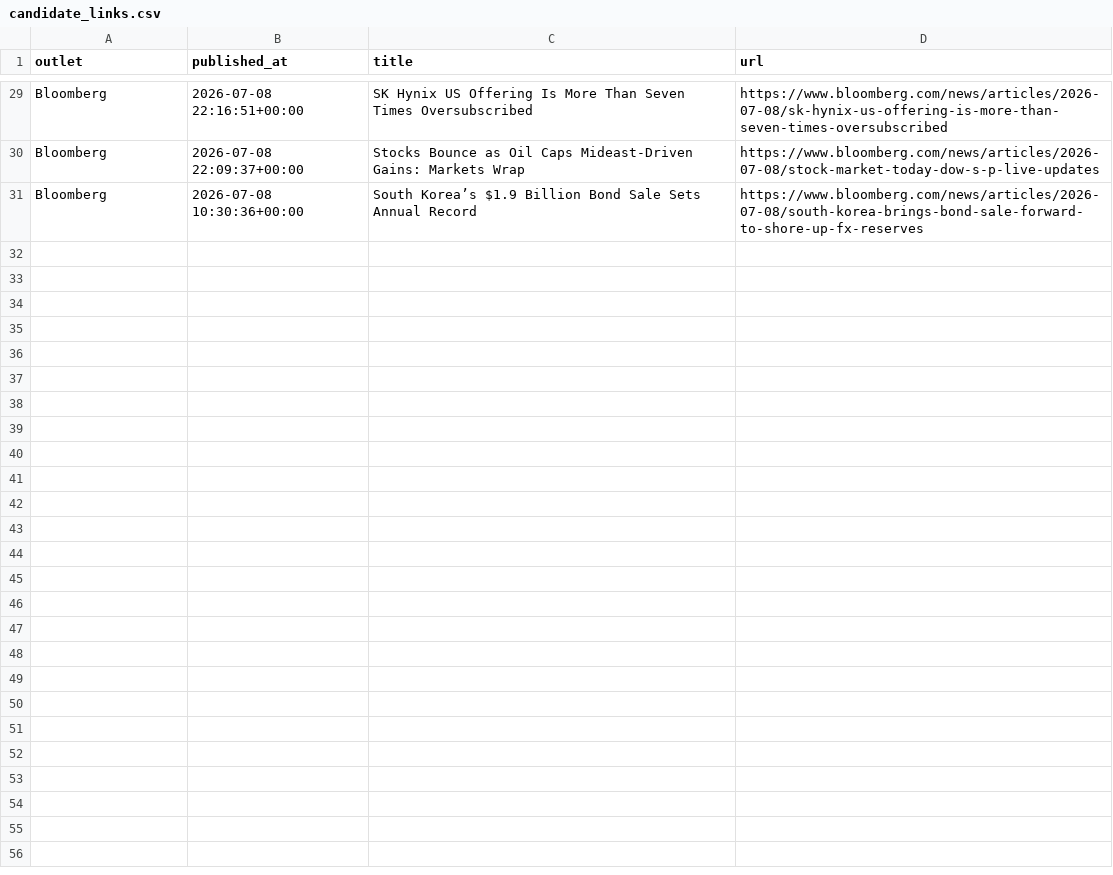
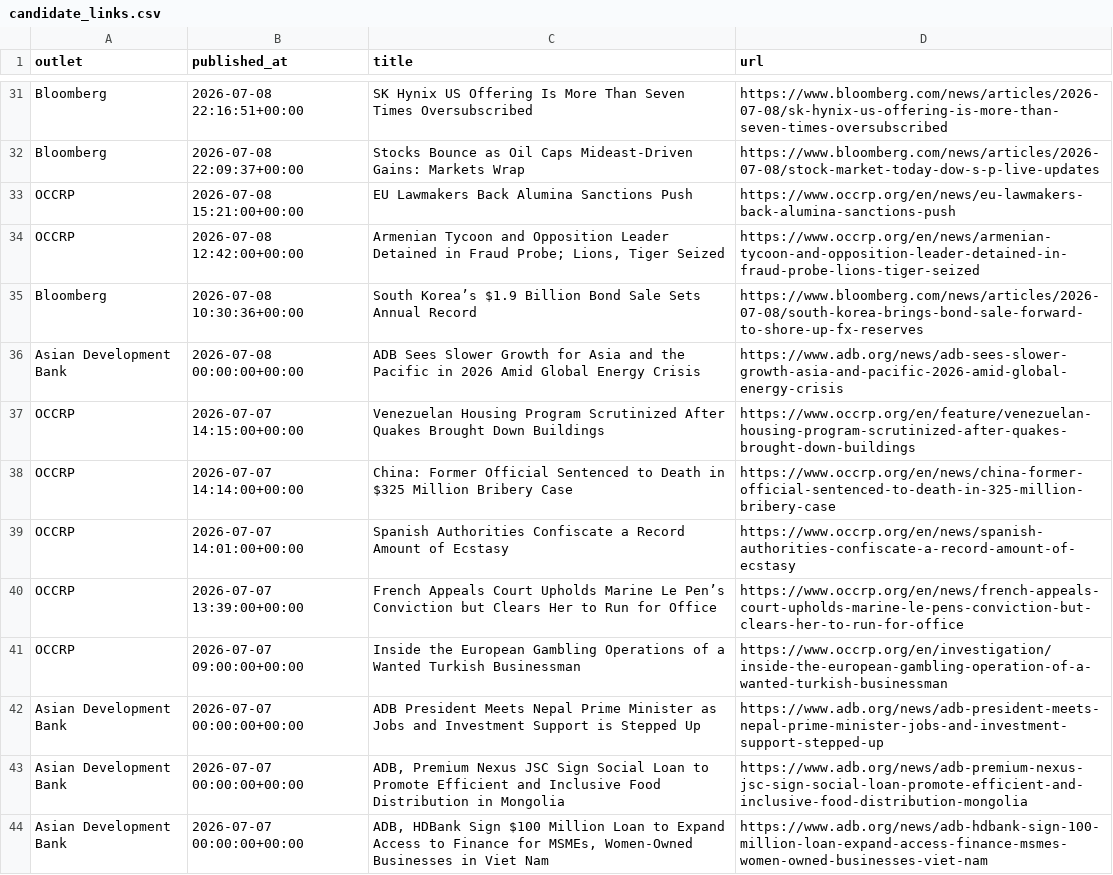
Before and after one commit to walk-on-the-wild-side/sovereign-monitor, a CSV file: newsletter/issue_packs/2026-07-23/candidate_links.csv, drawn as a sheet; only a part is shown, gaps mark what is left out; the diff covers the shown part only.

```diff
--- a/newsletter/issue_packs/2026-07-23/candidate_links.csv
+++ b/newsletter/issue_packs/2026-07-23/candidate_links.csv
@@ -30,2 +32,13 @@ Bloomberg,2026-07-08 22:16:51+00:00,SK Hynix US Offering Is More Than Seven Time
 Bloomberg,2026-07-08 22:09:37+00:00,Stocks Bounce as Oil Caps Mideast-Driven Gains: Markets Wrap,https://www.bloomberg.com/news/articles/2026-07-08/stock-market-today-dow-s-p-live-updates
+OCCRP,2026-07-08 15:21:00+00:00,EU Lawmakers Back Alumina Sanctions Push,https://www.occrp.org/en/news/eu-lawmakers-back-alumina-sanctions-push
+OCCRP,2026-07-08 12:42:00+00:00,"Armenian Tycoon and Opposition Leader Detained in Fraud Probe; Lions, Tiger Seized",https://www.occrp.org/en/news/armenian-tycoon-and-opposition-leader-detained-in-fraud-probe-lions-tiger-seized
 Bloomberg,2026-07-08 10:30:36+00:00,South Korea’s $1.9 Billion Bond Sale Sets Annual Record,https://www.bloomberg.com/news/articles/2026-07-08/south-korea-brings-bond-sale-forward-to-shore-up-fx-reserves
+Asian Development Bank,2026-07-08 00:00:00+00:00,ADB Sees Slower Growth for Asia and the Pacific in 2026 Amid Global Energy Crisis,https://www.adb.org/news/adb-sees-slower-growth-asia-and-pacific-2026-amid-global-energy-crisis
+OCCRP,2026-07-07 14:15:00+00:00,Venezuelan Housing Program Scrutinized After Quakes Brought Down Buildings,https://www.occrp.org/en/feature/venezuelan-housing-program-scrutinized-after-quakes-brought-down-buildings
+OCCRP,2026-07-07 14:14:00+00:00,China: Former Official Sentenced to Death in $325 Million Bribery Case,https://www.occrp.org/en/news/china-former-official-sentenced-to-death-in-325-million-bribery-case
+OCCRP,2026-07-07 14:01:00+00:00,Spanish Authorities Confiscate a Record Amount of Ecstasy,https://www.occrp.org/en/news/spanish-authorities-confiscate-a-record-amount-of-ecstasy
+OCCRP,2026-07-07 13:39:00+00:00,French Appeals Court Upholds Marine Le Pen’s Conviction but Clears Her to Run for Office,https://www.occrp.org/en/news/french-appeals-court-upholds-marine-le-pens-conviction-but-clears-her-to-run-for-office
+OCCRP,2026-07-07 09:00:00+00:00,Inside the European Gambling Operations of a Wanted Turkish Businessman,https://www.occrp.org/en/investigation/inside-the-european-gambling-operation-of-a-wanted-turkish-businessman
+Asian Development Bank,2026-07-07 00:00:00+00:00,ADB President Meets Nepal Prime Minister as Jobs and Investment Support is Stepped Up,https://www.adb.org/news/adb-president-meets-nepal-prime-minister-jobs-and-investment-support-stepped-up
+Asian Development Bank,2026-07-07 00:00:00+00:00,"ADB, Premium Nexus JSC Sign Social Loan to Promote Efficient and Inclusive Food Distribution in Mongolia",https://www.adb.org/news/adb-premium-nexus-jsc-sign-social-loan-promote-efficient-and-inclusive-food-distribution-mongolia
+Asian Development Bank,2026-07-07 00:00:00+00:00,"ADB, HDBank Sign $100 Million Loan to Expand Access to Finance for MSMEs, Women-Owned Businesses in Viet Nam",https://www.adb.org/news/adb-hdbank-sign-100-million-loan-expand-access-finance-msmes-women-owned-businesses-viet-nam
```
Also changed, not shown: 14 added rows elsewhere in this file, newsletter/issue_packs/2026-07-23/what_moved.csv, 6 other files.
